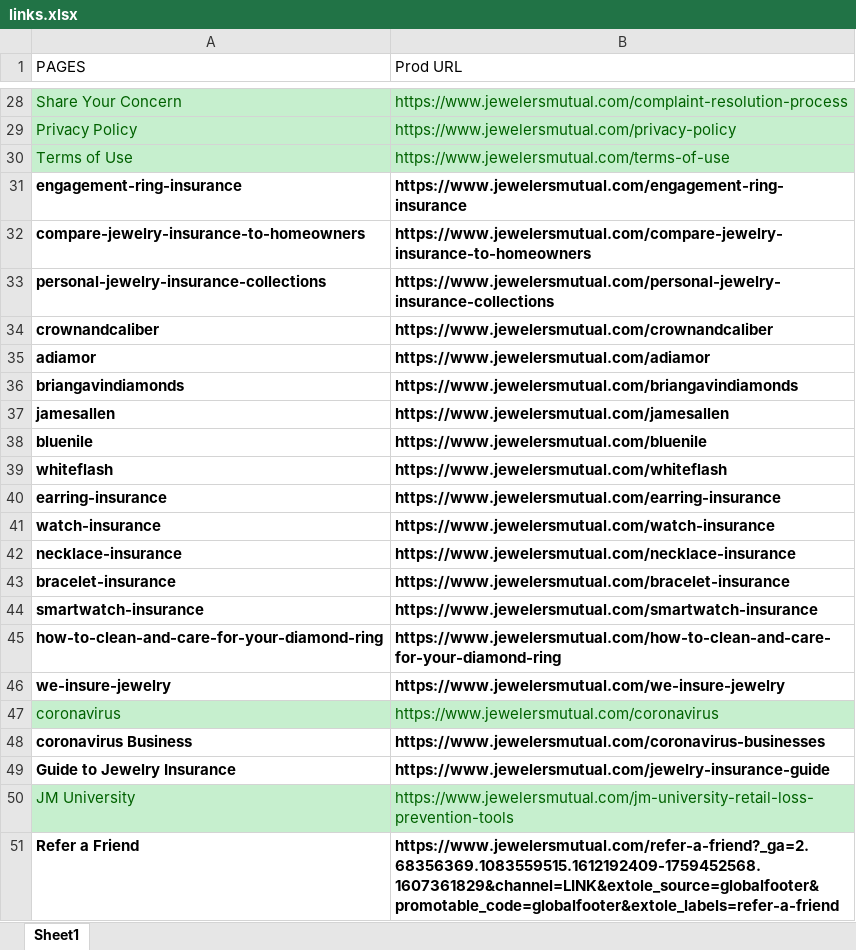
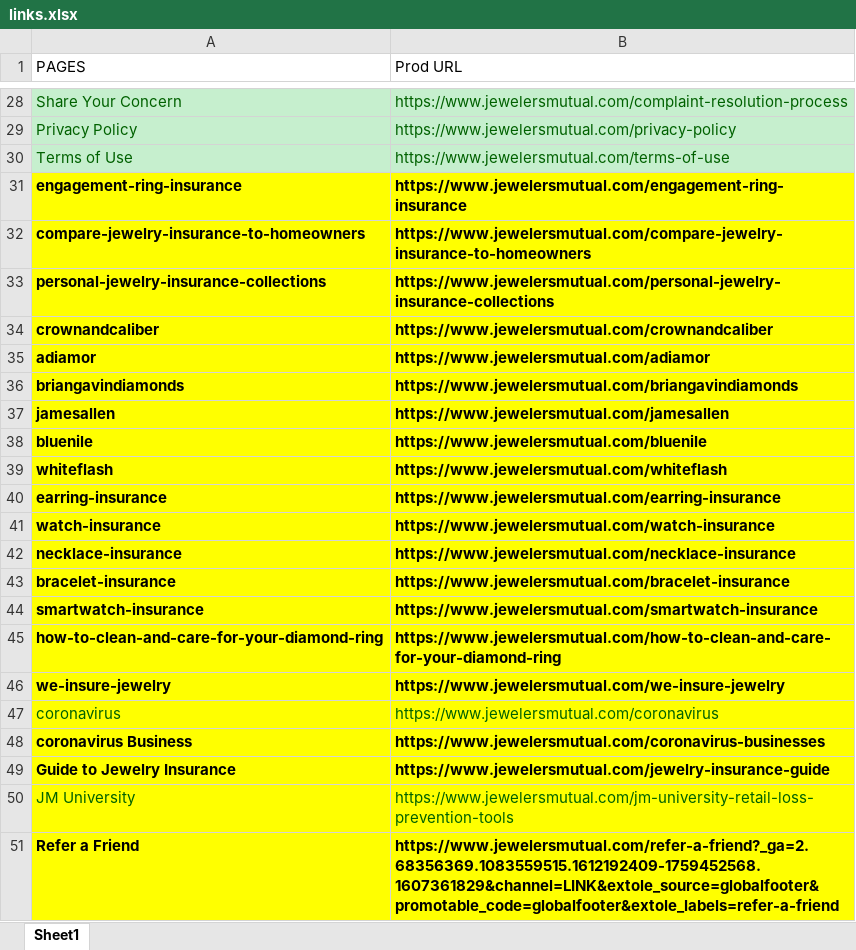
Before and after one commit to alex27dz/JM_Web_automation_framework, an Excel workbook: links.xlsx, sheet Sheet1, drawn as a sheet; only a part is shown, gaps mark what is left out; values as stored, in another font and other column widths than the file's, no borders; the diff names each change by its address in the sheet, - before the commit and + after, or states it on an @@ line.

```diff
--- a/links.xlsx (sheet Sheet1)
+++ b/links.xlsx (sheet Sheet1)
-A31:B46 fill: none
+A31:B46 fill: #FFFF00
-A47:B47 fill: #C6EFCE
+A47:B47 fill: #FFFF00
-A48:B49 fill: none
+A48:B49 fill: #FFFF00
-A50:B50 fill: #C6EFCE
+A50:B50 fill: #FFFF00
-A51:B51 fill: none
+A51:B51 fill: #FFFF00
```
Also changed, not shown: 1 other file.
